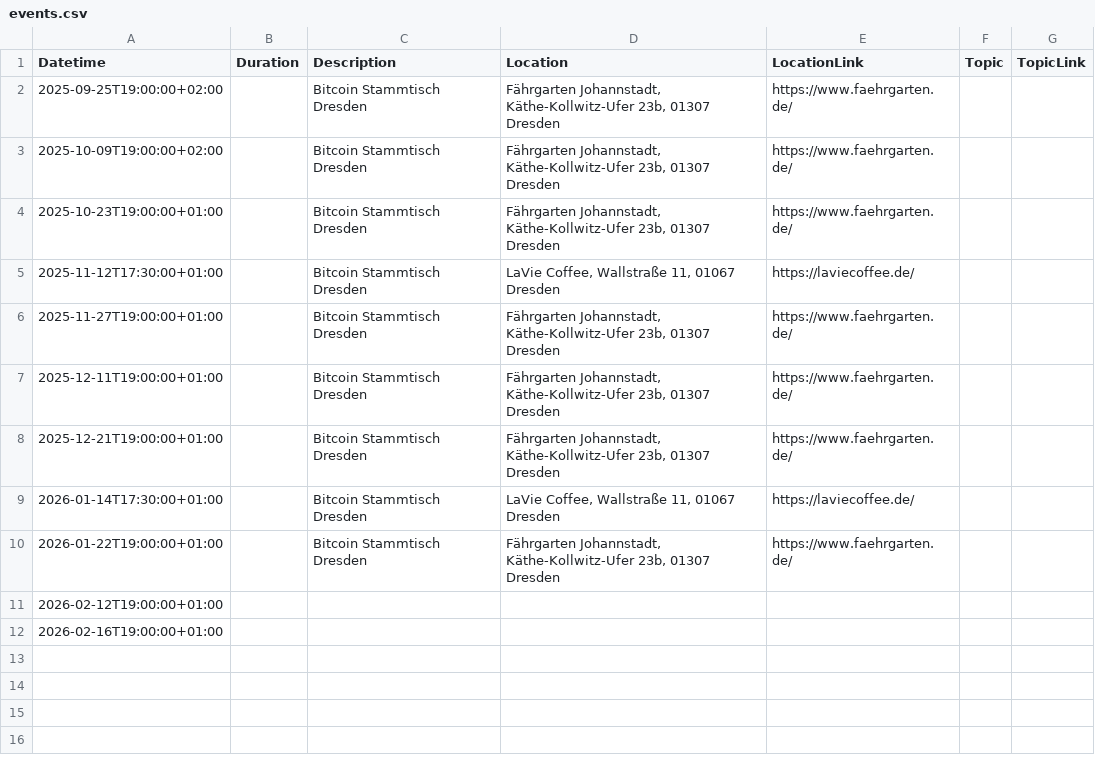
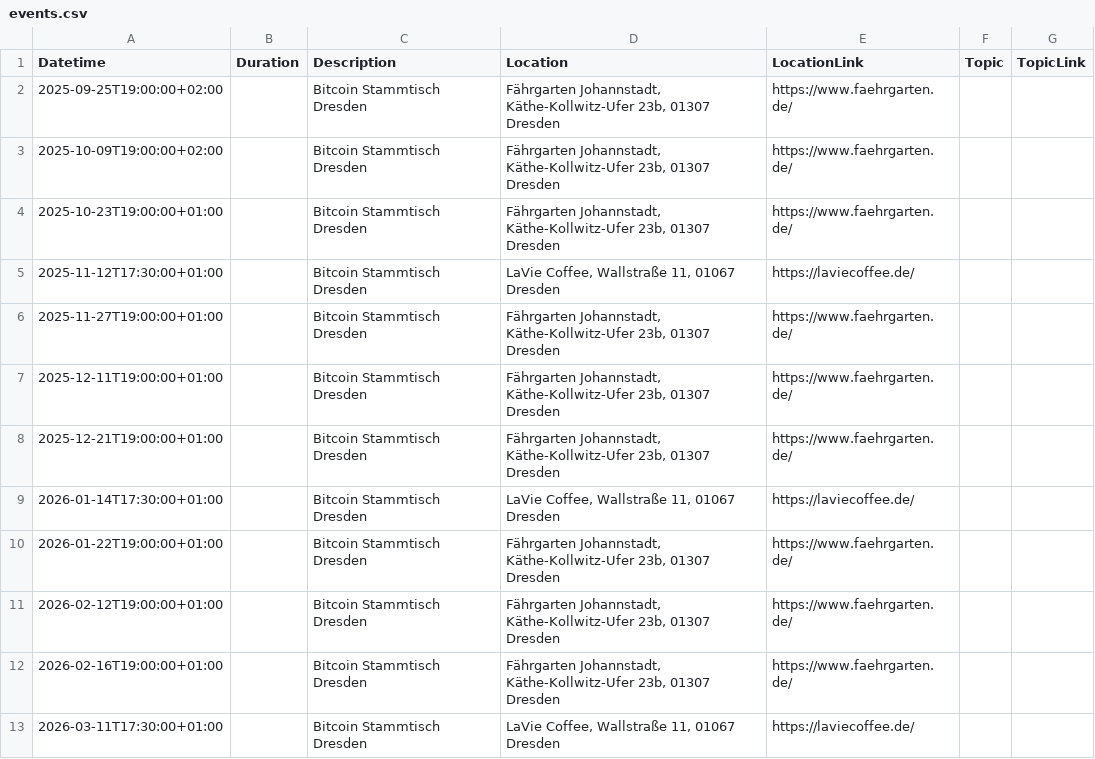
Before and after one commit to Bitcoin-Dresden/bitcoin-dresden.github.io, a CSV file: events.csv, drawn as a sheet.

Commit message:
update events

```diff
--- a/events.csv
+++ b/events.csv
@@ -10,3 +10,4 @@ Datetime|Duration|Description|Location|LocationLink|Topic|TopicLink
 2026-01-22T19:00:00+01:00||Bitcoin Stammtisch Dresden|Fährgarten Johannstadt, Käthe-Kollwitz-Ufer 23b, 01307 Dresden|https://www.faehrgarten.de/||
-2026-02-12T19:00:00+01:00||
-2026-02-16T19:00:00+01:00||
+2026-02-12T19:00:00+01:00||Bitcoin Stammtisch Dresden|Fährgarten Johannstadt, Käthe-Kollwitz-Ufer 23b, 01307 Dresden|https://www.faehrgarten.de/||
+2026-02-16T19:00:00+01:00||Bitcoin Stammtisch Dresden|Fährgarten Johannstadt, Käthe-Kollwitz-Ufer 23b, 01307 Dresden|https://www.faehrgarten.de/||
+2026-03-11T17:30:00+01:00||Bitcoin Stammtisch Dresden|LaVie Coffee, Wallstraße 11, 01067 Dresden|https://laviecoffee.de/||
```
Also changed, not shown: 2 other files.
